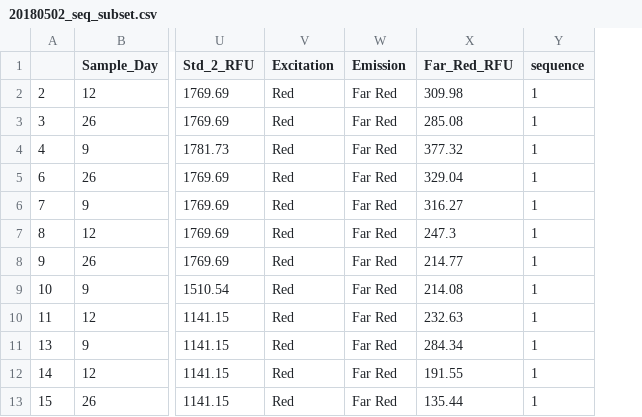
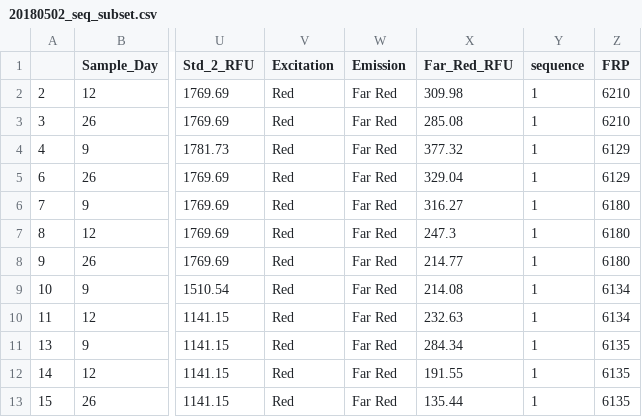
Before and after one commit to RobertsLab/project-crab, a CSV file: data/20180502_seq_subset.csv, drawn as a sheet; only a part is shown, gaps mark what is left out; the diff names each change by its address in the sheet, - before the commit and + after, or states it on an @@ line.

Commit message:
add col of FRP num only

```diff
--- a/data/20180502_seq_subset.csv
+++ b/data/20180502_seq_subset.csv
+column Z (FRP), rows 2-13: 6210 | 6210 | 6129 | 6129 | 6180 | 6180 | 6180 | 6134 | 6134 | 6135 | 6135 | 6135
```
